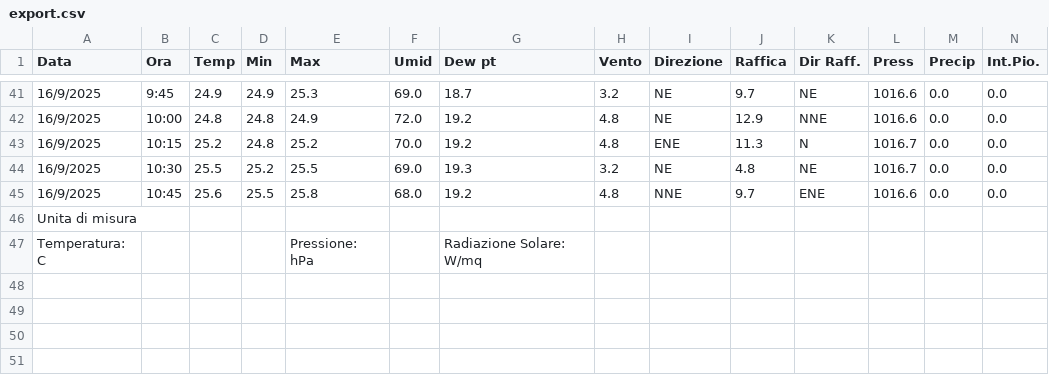
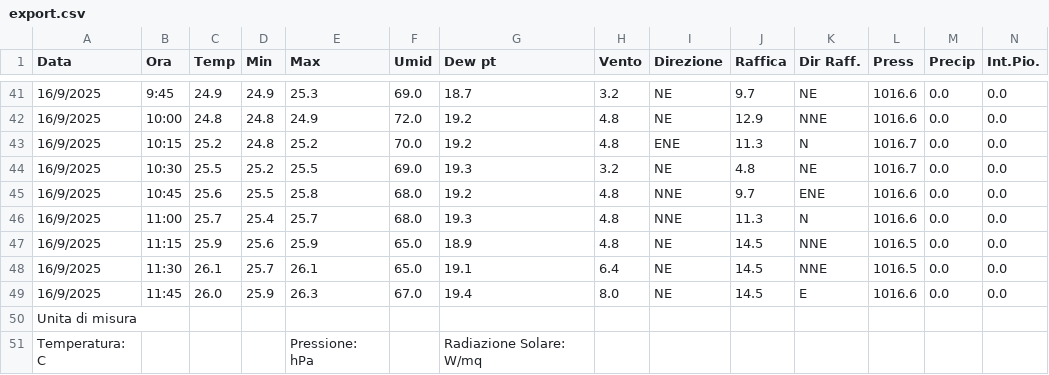
Before and after one commit to skfallin/meteopuzzo, a CSV file: export.csv, drawn as a sheet; only a part is shown, gaps mark what is left out; rows hold the shown columns only; the diff names each change by its address in the sheet, - before the commit and + after, or states it on an @@ line.

```diff
--- a/export.csv
+++ b/export.csv
+row 46: 16/9/2025 | 11:00 | 25.7 | 25.4 | 25.7 | 68.0 | 19.3 | 4.8 | NNE | 11.3 | N | 1016.6 | 0.0 | 0.0
+row 47: 16/9/2025 | 11:15 | 25.9 | 25.6 | 25.9 | 65.0 | 18.9 | 4.8 | NE | 14.5 | NNE | 1016.5 | 0.0 | 0.0
+row 48: 16/9/2025 | 11:30 | 26.1 | 25.7 | 26.1 | 65.0 | 19.1 | 6.4 | NE | 14.5 | NNE | 1016.5 | 0.0 | 0.0
+row 49: 16/9/2025 | 11:45 | 26.0 | 25.9 | 26.3 | 67.0 | 19.4 | 8.0 | NE | 14.5 | E | 1016.6 | 0.0 | 0.0
```
